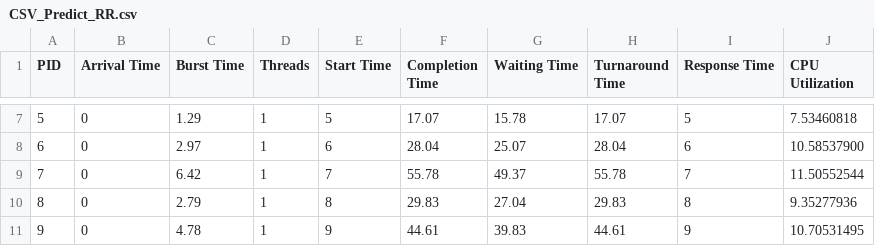
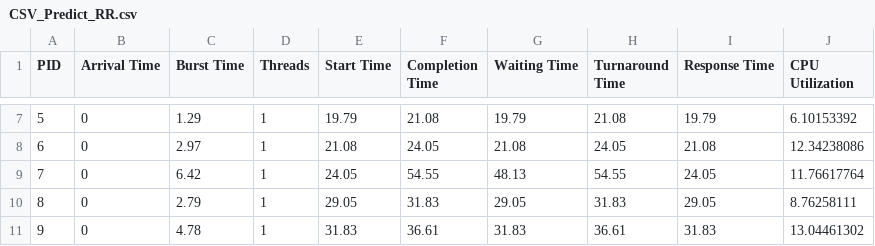
Before and after one commit to v4ri5/Non-Preemptive-OS-Scheduler-NPOS-, a CSV file: CSV_Predict_RR.csv, drawn as a sheet; only a part is shown, gaps mark what is left out; the diff covers the shown part only.

```diff
--- a/CSV_Predict_RR.csv
+++ b/CSV_Predict_RR.csv
@@ -7,5 +7,5 @@ PID,Arrival Time,Burst Time,Threads,Start Time,Completion Time,Waiting Time,Turn
-5,0,1.29,1,5,17.07,15.78,17.07,5,7.53460818
-6,0,2.97,1,6,28.04,25.07,28.04,6,10.58537900
-7,0,6.42,1,7,55.78,49.37,55.78,7,11.50552544
-8,0,2.79,1,8,29.83,27.04,29.83,8,9.35277936
-9,0,4.78,1,9,44.61,39.83,44.61,9,10.70531495
+5,0,1.29,1,19.79,21.08,19.79,21.08,19.79,6.10153392
+6,0,2.97,1,21.08,24.05,21.08,24.05,21.08,12.34238086
+7,0,6.42,1,24.05,54.55,48.13,54.55,24.05,11.76617764
+8,0,2.79,1,29.05,31.83,29.05,31.83,29.05,8.76258111
+9,0,4.78,1,31.83,36.61,31.83,36.61,31.83,13.04461302
```
Also changed, not shown: 36 edited cells elsewhere in this file, CSV_FCFS.csv, CSV_Predict_RR_Slices.csv, 9 other files.
